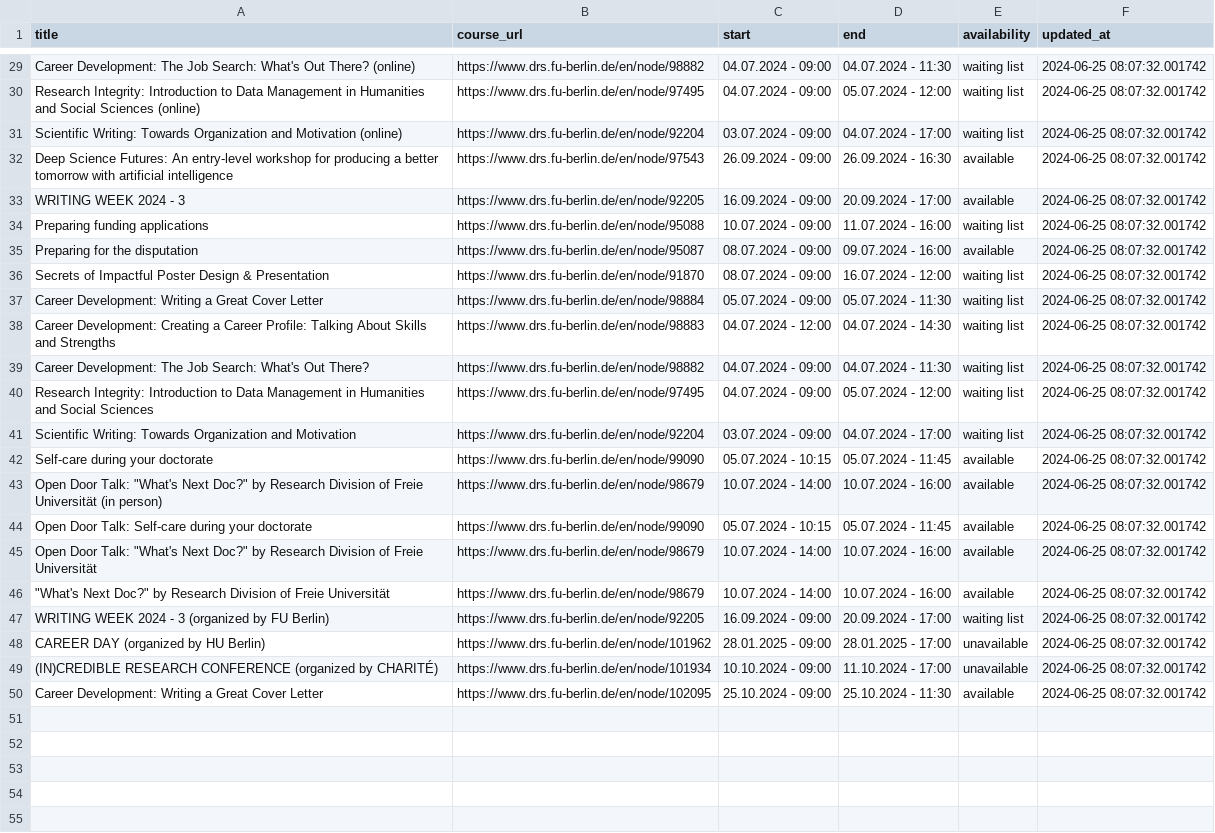
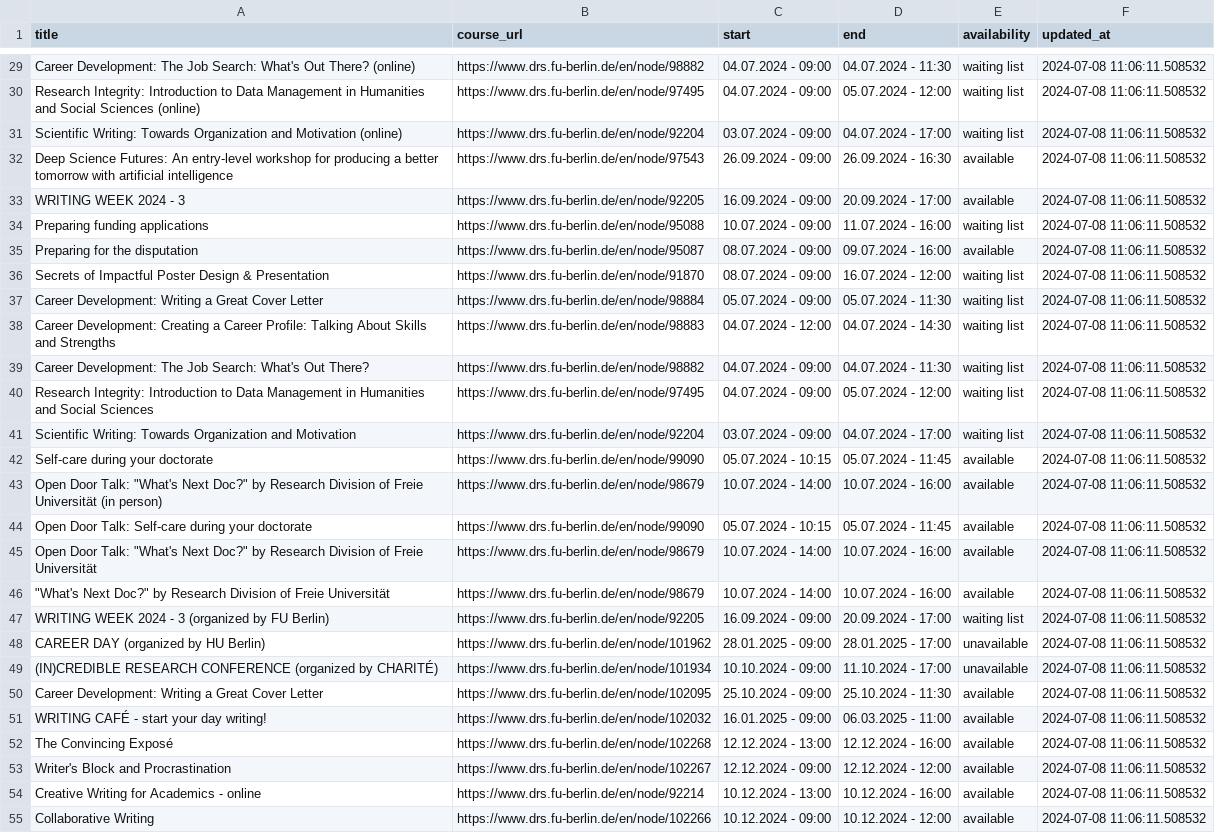
Before and after one commit to anapaulagomes/drs_bot, a CSV file: courses.csv, drawn as a sheet; only a part is shown, gaps mark what is left out; the diff covers the shown part only; the diff names each change by its address in the sheet, - before the commit and + after, or states it on an @@ line.

```diff
--- a/courses.csv
+++ b/courses.csv
-F29:F50 (updated_at): 2024-06-25 08:07:32.001742
+F29:F50 (updated_at): 2024-07-08 11:06:11.508532
+row 51: WRITING CAFÉ - start your day writing! | https://www.drs.fu-berlin.de/en/node/102032 | 16.01.2025 - 09:00 | 06.03.2025 - 11:00 | available | 2024-07-08 11:06:11.508532
+row 52: The Convincing Exposé | https://www.drs.fu-berlin.de/en/node/102268 | 12.12.2024 - 13:00 | 12.12.2024 - 16:00 | available | 2024-07-08 11:06:11.508532
+row 53: Writer's Block and Procrastination | https://www.drs.fu-berlin.de/en/node/102267 | 12.12.2024 - 09:00 | 12.12.2024 - 12:00 | available | 2024-07-08 11:06:11.508532
+row 54: Creative Writing for Academics - online | https://www.drs.fu-berlin.de/en/node/92214 | 10.12.2024 - 13:00 | 10.12.2024 - 16:00 | available | 2024-07-08 11:06:11.508532
+row 55: Collaborative Writing | https://www.drs.fu-berlin.de/en/node/102266 | 10.12.2024 - 09:00 | 10.12.2024 - 12:00 | available | 2024-07-08 11:06:11.508532
```
Also changed, not shown: 4 added rows and 27 edited cells elsewhere in this file.
